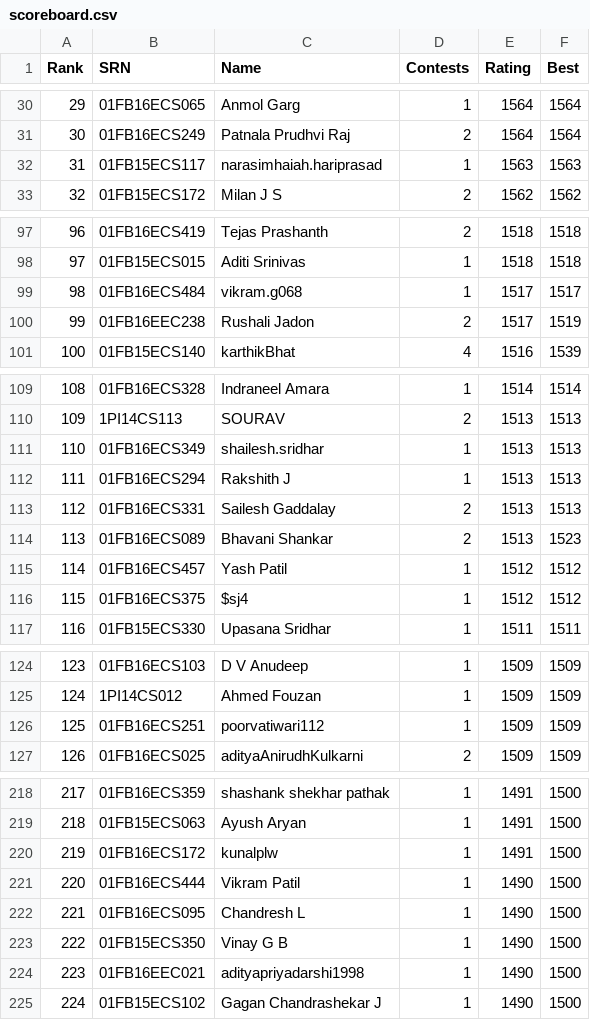
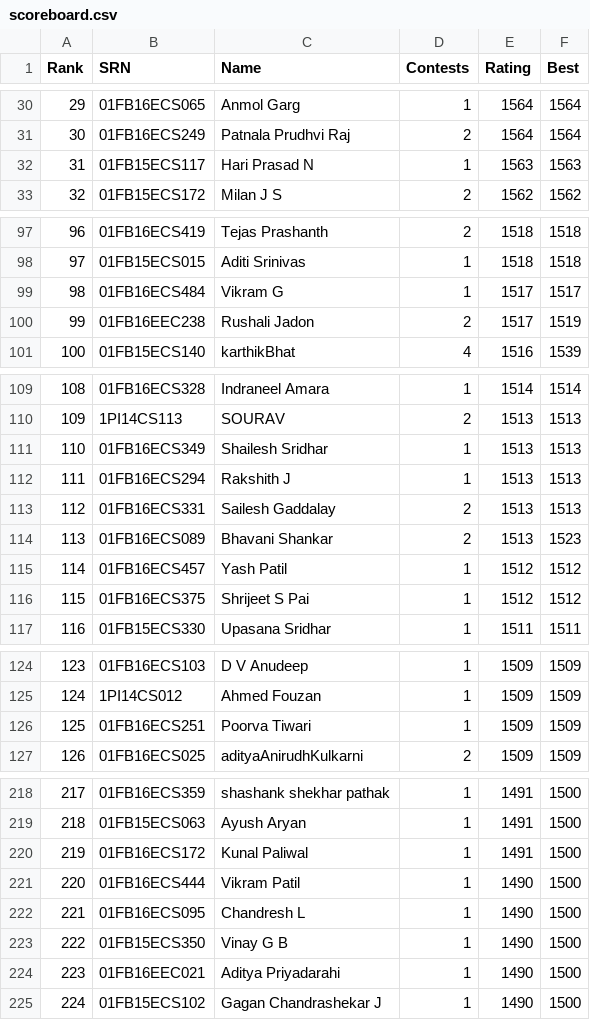
Before and after one commit to pes-alcoding-club/student-ratings, a CSV file: scoreboard.csv, drawn as a sheet; only a part is shown, gaps mark what is left out; the diff covers the shown part only.

Commit message:
added support for multiple players with same rank, corrected names in scoreboard

```diff
--- a/scoreboard.csv
+++ b/scoreboard.csv
@@ -31,3 +31,3 @@ Rank,SRN,Name,Contests,Rating,Best
 30,01FB16ECS249,Patnala Prudhvi Raj,2,1564,1564
-31,01FB15ECS117,narasimhaiah.hariprasad,1,1563,1563
+31,01FB15ECS117,Hari Prasad N,1,1563,1563
 32,01FB15ECS172,Milan J S,2,1562,1562
@@ -98,3 +98,3 @@ Rank,SRN,Name,Contests,Rating,Best
 97,01FB15ECS015,Aditi Srinivas,1,1518,1518
-98,01FB16ECS484,vikram.g068,1,1517,1517
+98,01FB16ECS484,Vikram G,1,1517,1517
 99,01FB16EEC238,Rushali Jadon,2,1517,1519
@@ -110,3 +110,3 @@ Rank,SRN,Name,Contests,Rating,Best
 109,1PI14CS113,SOURAV,2,1513,1513
-110,01FB16ECS349,shailesh.sridhar,1,1513,1513
+110,01FB16ECS349,Shailesh Sridhar,1,1513,1513
 111,01FB16ECS294,Rakshith J,1,1513,1513
@@ -115,3 +115,3 @@ Rank,SRN,Name,Contests,Rating,Best
 114,01FB16ECS457,Yash Patil,1,1512,1512
-115,01FB16ECS375,$sj4,1,1512,1512
+115,01FB16ECS375,Shrijeet S Pai,1,1512,1512
 116,01FB15ECS330,Upasana Sridhar,1,1511,1511
@@ -125,3 +125,3 @@ Rank,SRN,Name,Contests,Rating,Best
 124,1PI14CS012,Ahmed Fouzan,1,1509,1509
-125,01FB16ECS251,poorvatiwari112,1,1509,1509
+125,01FB16ECS251,Poorva Tiwari,1,1509,1509
 126,01FB16ECS025,adityaAnirudhKulkarni,2,1509,1509
@@ -219,3 +219,3 @@ Rank,SRN,Name,Contests,Rating,Best
 218,01FB15ECS063,Ayush Aryan,1,1491,1500
-219,01FB16ECS172,kunalplw,1,1491,1500
+219,01FB16ECS172,Kunal Paliwal,1,1491,1500
 220,01FB16ECS444,Vikram Patil,1,1490,1500
@@ -223,3 +223,3 @@ Rank,SRN,Name,Contests,Rating,Best
 222,01FB15ECS350,Vinay G B,1,1490,1500
-223,01FB16EEC021,adityapriyadarshi1998,1,1490,1500
+223,01FB16EEC021,Aditya Priyadarahi,1,1490,1500
 224,01FB15ECS102,Gagan Chandrashekar J,1,1490,1500
```
Also changed, not shown: 15 edited cells elsewhere in this file, 3 other files.
